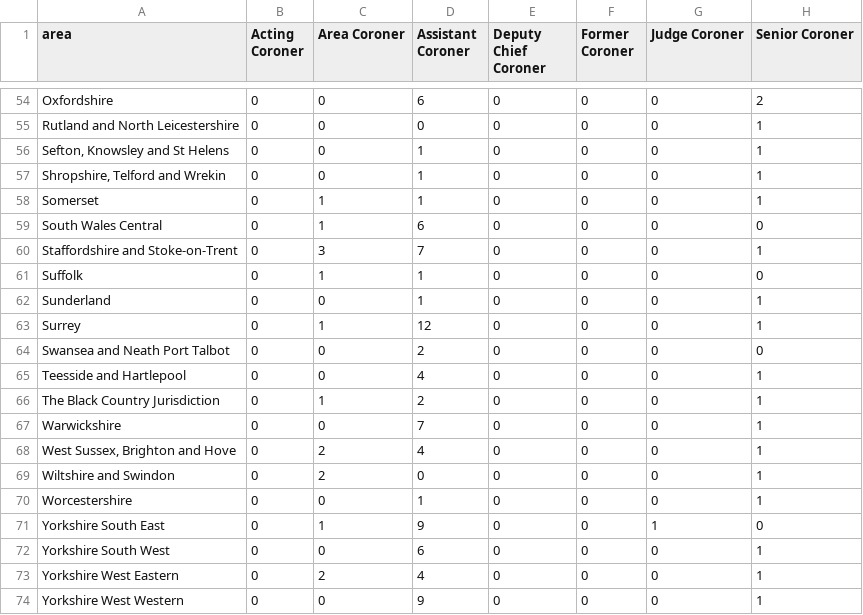
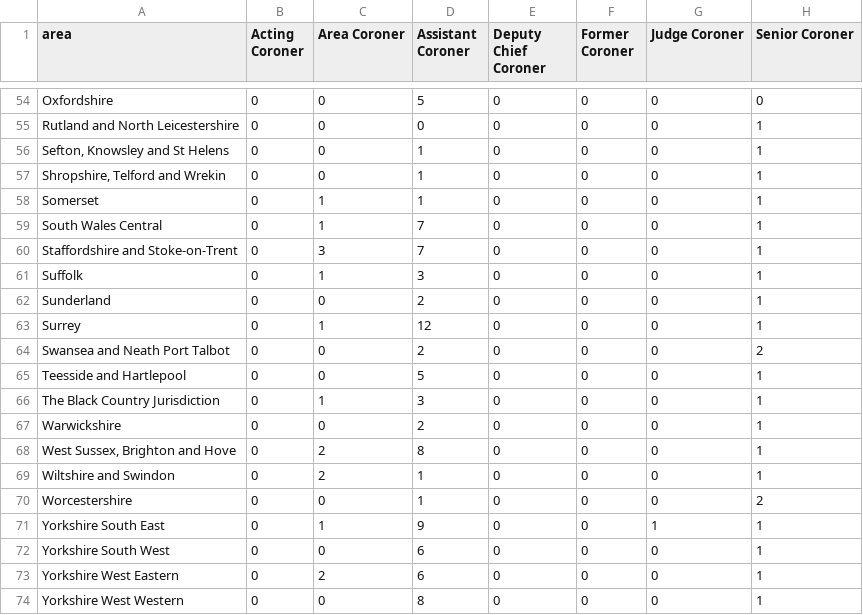
Before and after one commit to Just-Helpful/preventable-deaths-scraper, a CSV file: src/analyse/counts/data/name/area-counts.csv, drawn as a sheet; only a part is shown, gaps mark what is left out; the diff covers the shown part only; the diff names each change by its address in the sheet, - before the commit and + after, or states it on an @@ line.

```diff
--- a/src/analyse/counts/data/name/area-counts.csv
+++ b/src/analyse/counts/data/name/area-counts.csv
-D54 (Assistant Coroner): 6
+D54 (Assistant Coroner): 5
-H54 (Senior Coroner): 2
+H54 (Senior Coroner): 0
-D59 (Assistant Coroner): 6
+D59 (Assistant Coroner): 7
-H59 (Senior Coroner): 0
+H59 (Senior Coroner): 1
-D61 (Assistant Coroner): 1
+D61 (Assistant Coroner): 3
-H61 (Senior Coroner): 0
+H61 (Senior Coroner): 1
-D62 (Assistant Coroner): 1
+D62 (Assistant Coroner): 2
-H64 (Senior Coroner): 0
+H64 (Senior Coroner): 2
-D65 (Assistant Coroner): 4
+D65 (Assistant Coroner): 5
-D66 (Assistant Coroner): 2
+D66 (Assistant Coroner): 3
-D67 (Assistant Coroner): 7
+D67 (Assistant Coroner): 2
-D68 (Assistant Coroner): 4
+D68 (Assistant Coroner): 8
-D69 (Assistant Coroner): 0
+D69 (Assistant Coroner): 1
-H70 (Senior Coroner): 1
+H70 (Senior Coroner): 2
-H71 (Senior Coroner): 0
+H71 (Senior Coroner): 1
-D73 (Assistant Coroner): 4
+D73 (Assistant Coroner): 6
-D74 (Assistant Coroner): 9
+D74 (Assistant Coroner): 8
```
Also changed, not shown: 1 added row, 1 removed row and 64 edited cells elsewhere in this file, src/analyse/counts/data/name/top-categorised.csv, src/analyse/counts/data/sent/rcpt-statuses.csv, 27 other files.
